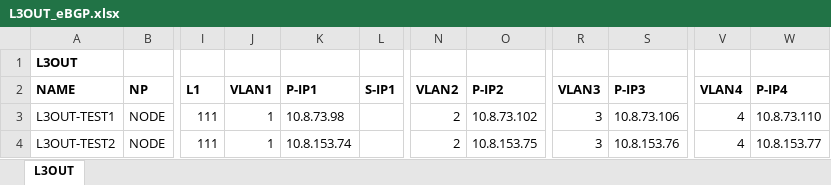
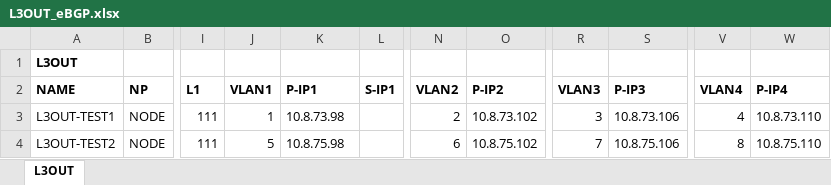
Before and after one commit to netcloud/AciL3outModular, an Excel workbook: examples/L3OUT_eBGP.xlsx, sheet L3OUT, drawn as a sheet; only a part is shown, gaps mark what is left out; values as stored, in another font and other column widths than the file's, no borders; the diff names each change by its address in the sheet, - before the commit and + after, or states it on an @@ line.

Commit message:
Added Example for Sandbox apic

```diff
--- a/examples/L3OUT_eBGP.xlsx (sheet L3OUT)
+++ b/examples/L3OUT_eBGP.xlsx (sheet L3OUT)
-J4 (VLAN1): 1
+J4 (VLAN1): 5
-K4 (P-IP1): 10.8.153.74
+K4 (P-IP1): 10.8.75.98
-N4 (VLAN2): 2
+N4 (VLAN2): 6
-O4 (P-IP2): 10.8.153.75
+O4 (P-IP2): 10.8.75.102
-R4 (VLAN3): 3
+R4 (VLAN3): 7
-S4 (P-IP3): 10.8.153.76
+S4 (P-IP3): 10.8.75.106
-V4 (VLAN4): 4
+V4 (VLAN4): 8
-W4 (P-IP4): 10.8.153.77
+W4 (P-IP4): 10.8.75.110
```
Also changed, not shown: 2 other files.
